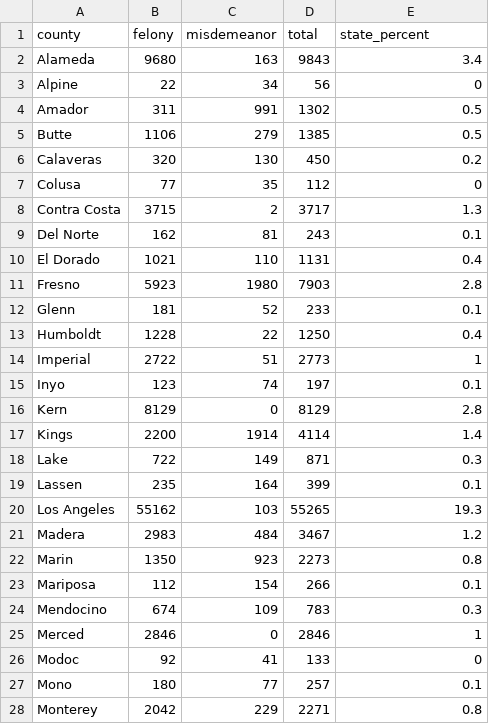
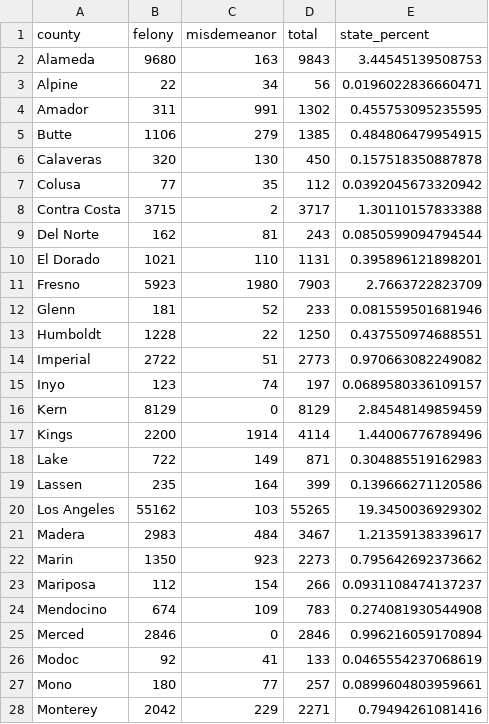
Before and after one commit to pete-rjames/ca_probation, a CSV file: ca_oag_probation_2014.csv, drawn as a sheet; only a part is shown; the diff covers the shown part only.

Commit message:
update percent

```diff
--- a/ca_oag_probation_2014.csv
+++ b/ca_oag_probation_2014.csv
@@ -1,28 +1,28 @@
 "county","felony","misdemeanor","total","state_percent"
-"Alameda",9680,163,9843,3.4
-"Alpine",22,34,56,0
-"Amador",311,991,1302,0.5
-"Butte",1106,279,1385,0.5
-"Calaveras",320,130,450,0.2
-"Colusa",77,35,112,0
-"Contra Costa",3715,2,3717,1.3
-"Del Norte",162,81,243,0.1
-"El Dorado",1021,110,1131,0.4
-"Fresno",5923,1980,7903,2.8
-"Glenn",181,52,233,0.1
-"Humboldt",1228,22,1250,0.4
-"Imperial",2722,51,2773,1
-"Inyo",123,74,197,0.1
-"Kern",8129,0,8129,2.8
-"Kings",2200,1914,4114,1.4
-"Lake",722,149,871,0.3
-"Lassen",235,164,399,0.1
-"Los Angeles",55162,103,55265,19.3
-"Madera",2983,484,3467,1.2
-"Marin",1350,923,2273,0.8
-"Mariposa",112,154,266,0.1
-"Mendocino",674,109,783,0.3
-"Merced",2846,0,2846,1
-"Modoc",92,41,133,0
-"Mono",180,77,257,0.1
-"Monterey",2042,229,2271,0.8
+"Alameda",9680,163,9843,3.44545139508753
+"Alpine",22,34,56,0.0196022836660471
+"Amador",311,991,1302,0.455753095235595
+"Butte",1106,279,1385,0.484806479954915
+"Calaveras",320,130,450,0.157518350887878
+"Colusa",77,35,112,0.0392045673320942
+"Contra Costa",3715,2,3717,1.30110157833388
+"Del Norte",162,81,243,0.0850599094794544
+"El Dorado",1021,110,1131,0.395896121898201
+"Fresno",5923,1980,7903,2.7663722823709
+"Glenn",181,52,233,0.081559501681946
+"Humboldt",1228,22,1250,0.437550974688551
+"Imperial",2722,51,2773,0.970663082249082
+"Inyo",123,74,197,0.0689580336109157
+"Kern",8129,0,8129,2.84548149859459
+"Kings",2200,1914,4114,1.44006776789496
+"Lake",722,149,871,0.304885519162983
+"Lassen",235,164,399,0.139666271120586
+"Los Angeles",55162,103,55265,19.3450036929302
+"Madera",2983,484,3467,1.21359138339617
+"Marin",1350,923,2273,0.795642692373662
+"Mariposa",112,154,266,0.0931108474137237
+"Mendocino",674,109,783,0.274081930544908
+"Merced",2846,0,2846,0.996216059170894
+"Modoc",92,41,133,0.0465554237068619
+"Mono",180,77,257,0.0899604803959661
+"Monterey",2042,229,2271,0.79494261081416
```
Also changed, not shown: 31 edited cells elsewhere in this file, 1 other file.
